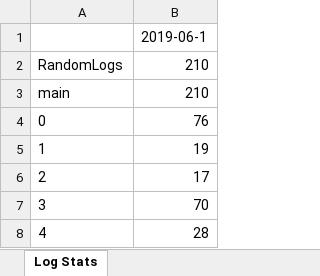
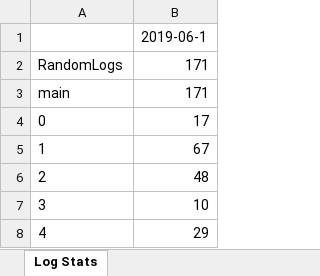
Before and after one commit to Krarvin/assignment3-server, an Excel workbook: log-statistics.xlsx, sheet Log Stats, drawn as a sheet; values as stored, in another font and other column widths than the file's, no borders; the diff names each change by its address in the sheet, - before the commit and + after, or states it on an @@ line.

```diff
--- a/log-statistics.xlsx (sheet Log Stats)
+++ b/log-statistics.xlsx (sheet Log Stats)
-B2:B3: 210
+B2:B3: 171
-B4: 76
+B4: 17
-B5: 19
+B5: 67
-B6: 17
+B6: 48
-B7: 70
+B7: 10
-B8: 28
+B8: 29
```
Also changed, not shown: 3 other files.
